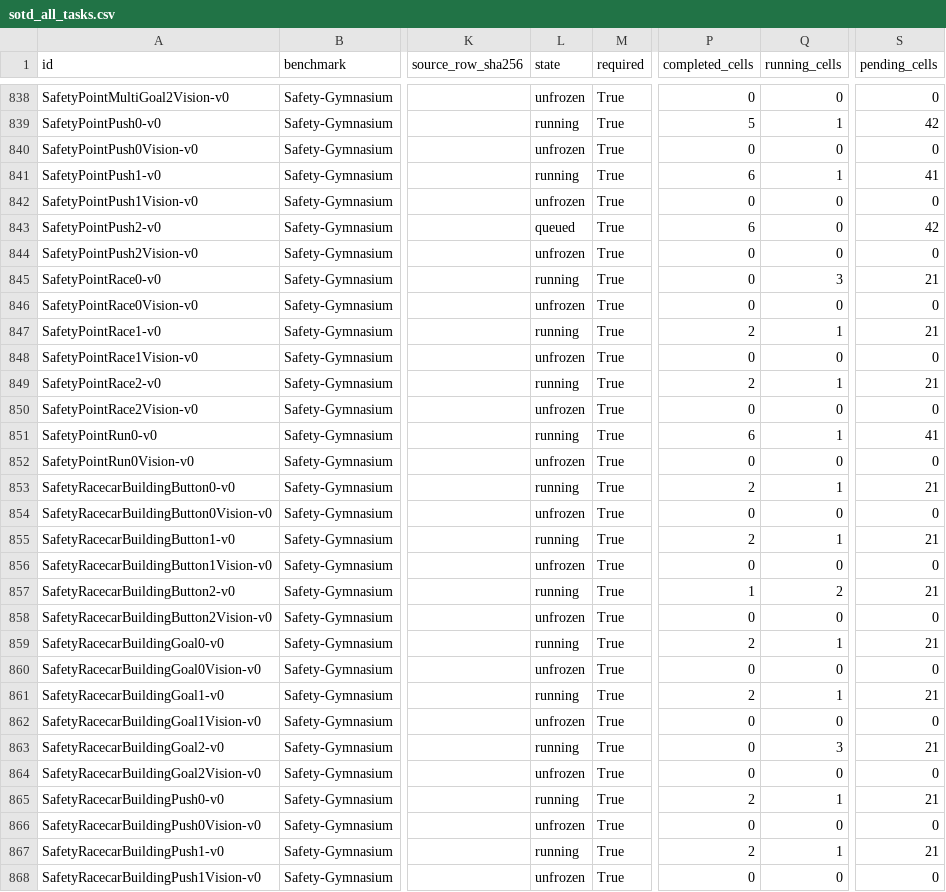
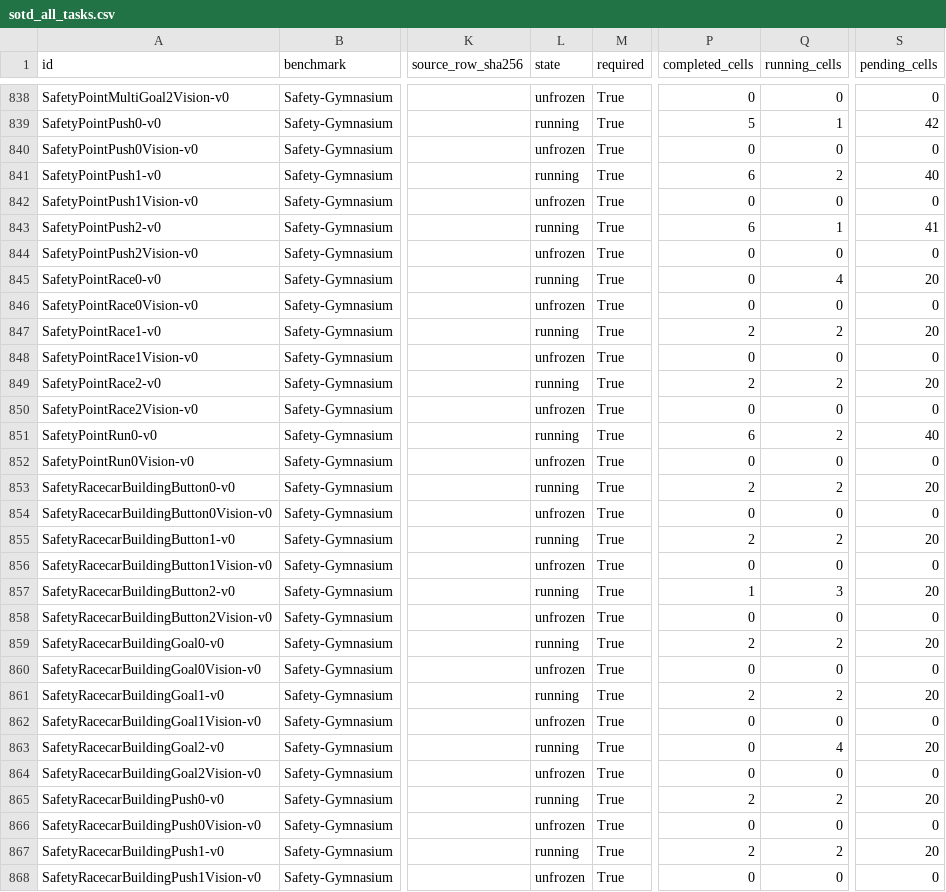
Before and after one commit to asimfish/safeot-dashboard, a CSV file: sotd_all_tasks.csv, drawn as a sheet; only a part is shown, gaps mark what is left out; the diff covers the shown part only; the diff names each change by its address in the sheet, - before the commit and + after, or states it on an @@ line.

```diff
--- a/sotd_all_tasks.csv
+++ b/sotd_all_tasks.csv
-Q841 (running_cells): 1
+Q841 (running_cells): 2
-S841 (pending_cells): 41
+S841 (pending_cells): 40
-L843 (state): queued
+L843 (state): running
-Q843 (running_cells): 0
+Q843 (running_cells): 1
-S843 (pending_cells): 42
+S843 (pending_cells): 41
-Q845 (running_cells): 3
+Q845 (running_cells): 4
-S845 (pending_cells): 21
+S845 (pending_cells): 20
-Q847 (running_cells): 1
+Q847 (running_cells): 2
-S847 (pending_cells): 21
+S847 (pending_cells): 20
-Q849 (running_cells): 1
+Q849 (running_cells): 2
-S849 (pending_cells): 21
+S849 (pending_cells): 20
-Q851 (running_cells): 1
+Q851 (running_cells): 2
-S851 (pending_cells): 41
+S851 (pending_cells): 40
-Q853 (running_cells): 1
+Q853 (running_cells): 2
-S853 (pending_cells): 21
+S853 (pending_cells): 20
-Q855 (running_cells): 1
+Q855 (running_cells): 2
-S855 (pending_cells): 21
+S855 (pending_cells): 20
-Q857 (running_cells): 2
+Q857 (running_cells): 3
-S857 (pending_cells): 21
+S857 (pending_cells): 20
-Q859 (running_cells): 1
+Q859 (running_cells): 2
-S859 (pending_cells): 21
+S859 (pending_cells): 20
-Q861 (running_cells): 1
+Q861 (running_cells): 2
-S861 (pending_cells): 21
+S861 (pending_cells): 20
-Q863 (running_cells): 3
+Q863 (running_cells): 4
-S863 (pending_cells): 21
+S863 (pending_cells): 20
-Q865 (running_cells): 1
+Q865 (running_cells): 2
-S865 (pending_cells): 21
+S865 (pending_cells): 20
-Q867 (running_cells): 1
+Q867 (running_cells): 2
-S867 (pending_cells): 21
+S867 (pending_cells): 20
```
Also changed, not shown: 101 edited cells elsewhere in this file, sotd_full_native_jobs.csv, 43 other files.
